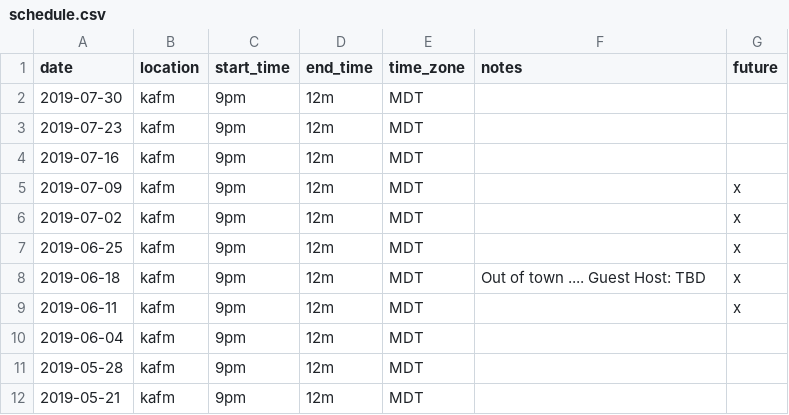
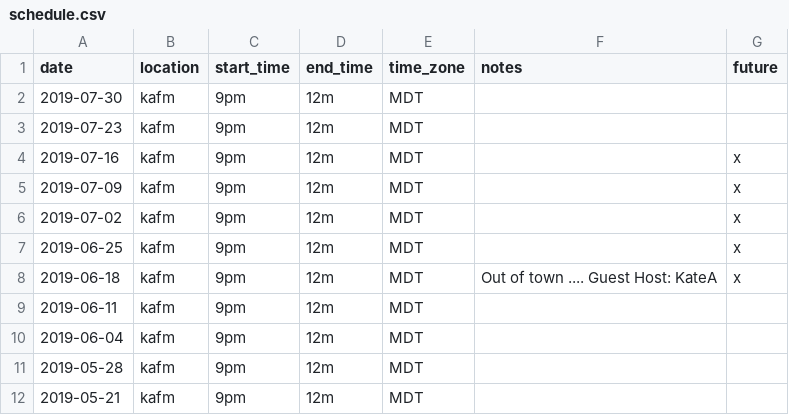
Before and after one commit to ubikorp/lacking.org, a CSV file: _data/schedule.csv, drawn as a sheet; only a part is shown.

```diff
--- a/_data/schedule.csv
+++ b/_data/schedule.csv
@@ -3,3 +3,3 @@ date,location,start_time,end_time,time_zone,notes,future
 2019-07-23,kafm,9pm,12m,MDT,,
-2019-07-16,kafm,9pm,12m,MDT,,
+2019-07-16,kafm,9pm,12m,MDT,,x
 2019-07-09,kafm,9pm,12m,MDT,,x
@@ -7,4 +7,4 @@ date,location,start_time,end_time,time_zone,notes,future
 2019-06-25,kafm,9pm,12m,MDT,,x
-2019-06-18,kafm,9pm,12m,MDT,Out of town .... Guest Host: TBD,x
-2019-06-11,kafm,9pm,12m,MDT,,x
+2019-06-18,kafm,9pm,12m,MDT,Out of town .... Guest Host: KateA,x
+2019-06-11,kafm,9pm,12m,MDT,,
 2019-06-04,kafm,9pm,12m,MDT,,
```
Also changed, not shown: _data/new_playlist.csv, 5 other files.
